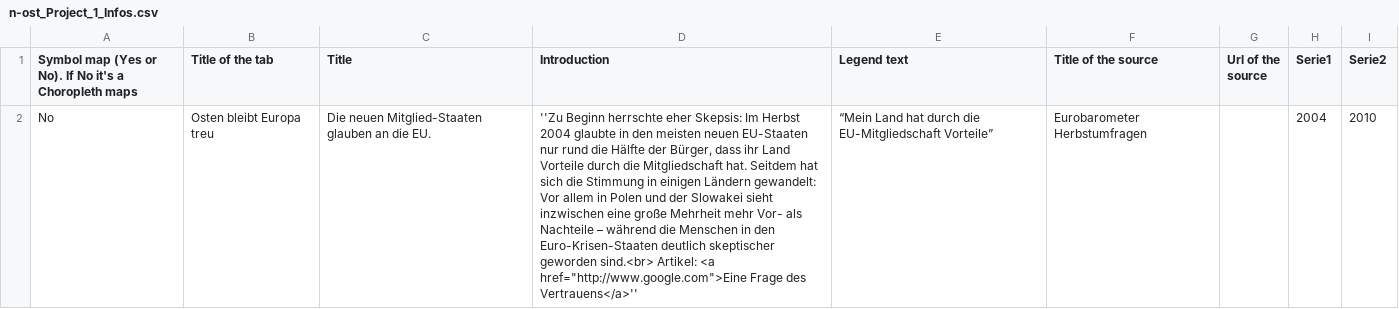
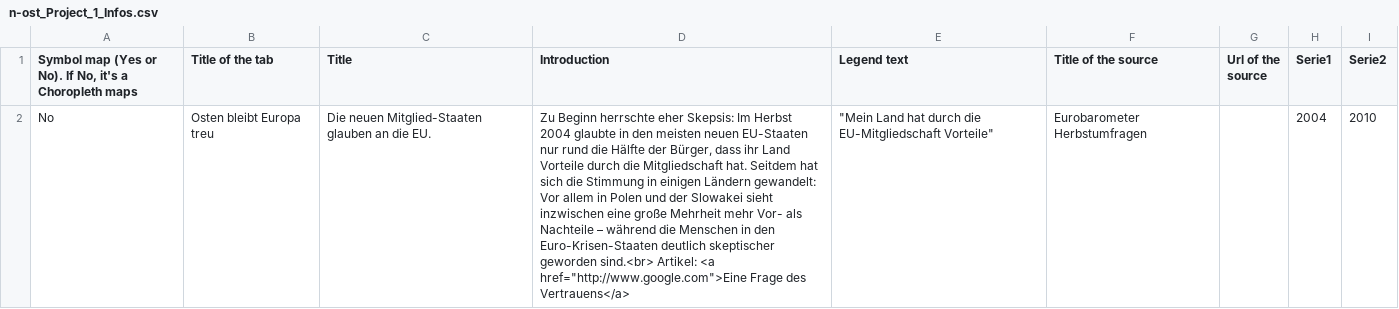
Before and after one commit to jplusplus/nost-10years, a CSV file: static/projects/n-ost_Project_1_Infos.csv, drawn as a sheet; the diff names each change by its address in the sheet, - before the commit and + after, or states it on an @@ line.

```diff
--- a/static/projects/n-ost_Project_1_Infos.csv
+++ b/static/projects/n-ost_Project_1_Infos.csv
-A1: …No). If No it's a…
+A1: …No). If No, it's a…
-D2 (Introduction): ''Zu Beginn herrschte eher Skepsis: Im Herbst 2004 glaubte in den meisten neuen EU-Staaten nur rund die Hälfte der Bürger, dass ihr Land Vorteile durch die Mitgliedschaft hat. Seitdem hat sich die Stimmung in einigen Ländern gewandelt: Vor allem in Polen und der Slowakei sieht inzwischen eine große Mehrheit mehr Vor- als Nachteile – während die Menschen in den Euro-Krisen-Staaten deutlich skeptischer geworden sind.<br> Artikel: <a href="http://www.google.com">Eine Frage des Vertrauens</a>''
+D2 (Introduction): Zu Beginn herrschte eher Skepsis: Im Herbst 2004 glaubte in den meisten neuen EU-Staaten nur rund die Hälfte der Bürger, dass ihr Land Vorteile durch die Mitgliedschaft hat. Seitdem hat sich die Stimmung in einigen Ländern gewandelt: Vor allem in Polen und der Slowakei sieht inzwischen eine große Mehrheit mehr Vor- als Nachteile – während die Menschen in den Euro-Krisen-Staaten deutlich skeptischer geworden sind.<br> Artikel: <a href="http://www.google.com">Eine Frage des Vertrauens</a>
-E2 (Legend text): “Mein Land hat durch die EU-Mitgliedschaft Vorteile”
+E2 (Legend text): "Mein Land hat durch die EU-Mitgliedschaft Vorteile"
```
Also changed, not shown: static/projects/n-ost_Project_3_Infos.csv, static/projects/n-ost_Project_5_Infos.csv, 7 other files.
